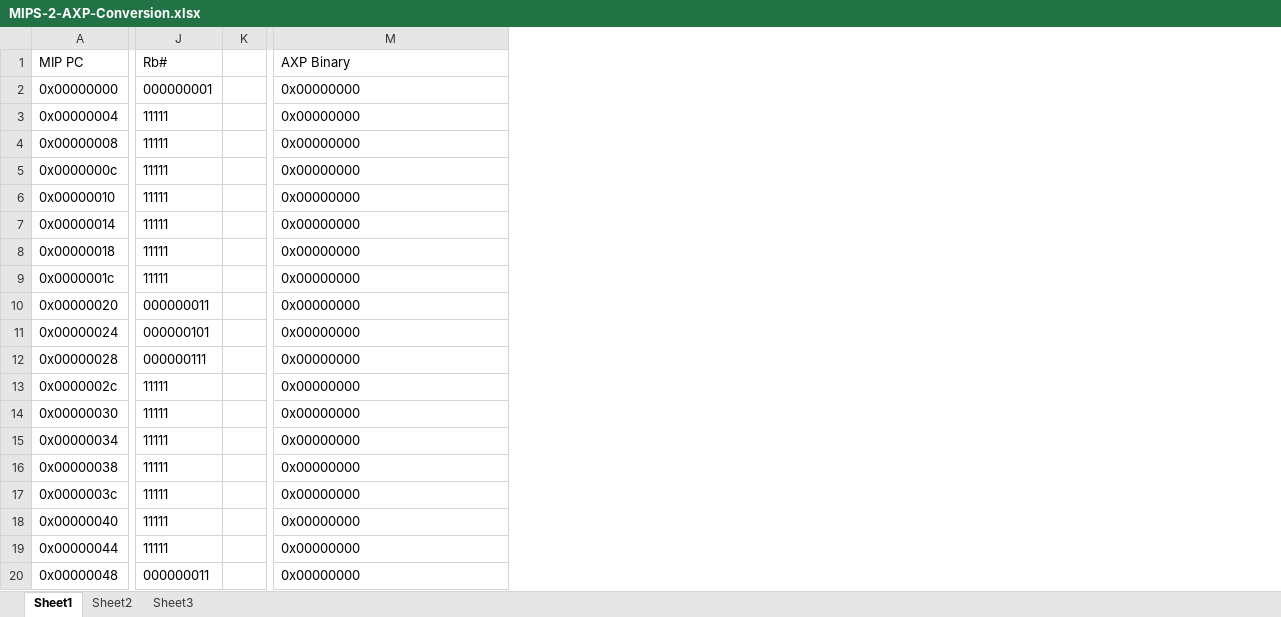
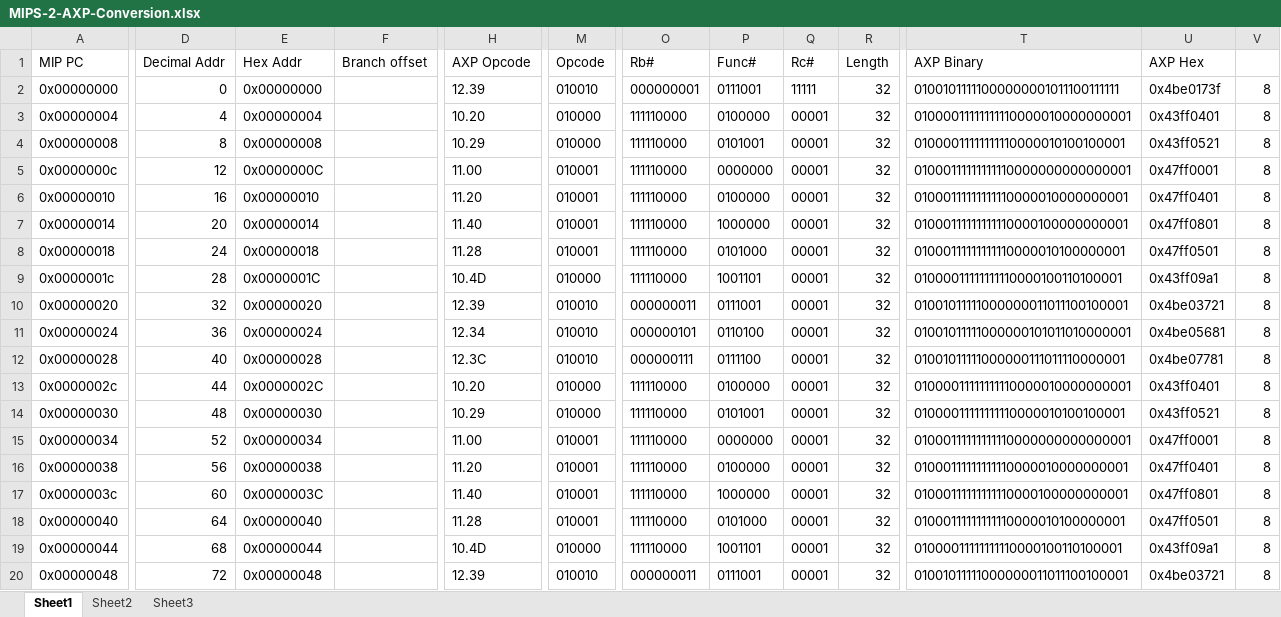
Before and after one commit to JonathanBelanger/DECaxp, an Excel workbook: src/MIPS-2-AXP-Conversion.xlsx, sheet Sheet1, drawn as a sheet; only a part is shown, gaps mark what is left out; values as stored, in another font and other column widths than the file's, no borders; conditional formats not drawn; removed rows and columns are numbered as before the commit, all else as after; the diff covers the shown part only; the diff names each change by its address in the sheet, - before the commit and + after, or states it on an @@ line.

Commit message:
Finished converting MIPS instructions to Alpha AXP instructions.  This will be used for tesing the Icache.

```diff
--- a/src/MIPS-2-AXP-Conversion.xlsx (sheet Sheet1)
+++ b/src/MIPS-2-AXP-Conversion.xlsx (sheet Sheet1)
+column D (Decimal Addr), rows 2-20: 0 | 4 | 8 | 12 | 16 | 20 | 24 | 28 | 32 | 36 | 40 | 44 | 48 | 52 | 56 | 60 | 64 | 68 | 72
+column E (Hex Addr), rows 2-20: 0x00000000 | 0x00000004 | 0x00000008 | 0x0000000C | 0x00000010 | 0x00000014 | 0x00000018 | 0x0000001C | 0x00000020 | 0x00000024 | 0x00000028 | 0x0000002C | 0x00000030 | 0x00000034 | 0x00000038 | 0x0000003C | 0x00000040 | 0x00000044 | 0x00000048
+column F (Branch offset), empty
+column H (AXP Opcode), rows 2-20: 12.39 | 10.20 | 10.29 | 11.00 | 11.20 | 11.40 | 11.28 | 10.4D | 12.39 | 12.34 | 12.3C | 10.20 | 10.29 | 11.00 | 11.20 | 11.40 | 11.28 | 10.4D | 12.39
+column M (Opcode), rows 2-20: 010010 | 010000 | 010000 | 010001 | 010001 | 010001 | 010001 | 010000 | 010010 | 010010 | 010010 | 010000 | 010000 | 010001 | 010001 | 010001 | 010001 | 010000 | 010010
-column K, empty
+column P (Func#), rows 2-20: 0111001 | 0100000 | 0101001 | 0000000 | 0100000 | 1000000 | 0101000 | 1001101 | 0111001 | 0110100 | 0111100 | 0100000 | 0101001 | 0000000 | 0100000 | 1000000 | 0101000 | 1001101 | 0111001
+column Q (Rc#), rows 2-20: 11111 | 00001 | 00001 | 00001 | 00001 | 00001 | 00001 | 00001 | 00001 | 00001 | 00001 | 00001 | 00001 | 00001 | 00001 | 00001 | 00001 | 00001 | 00001
+column R (Length), rows 2-20: all 32
+column U (AXP Hex), rows 2-20: 0x4be0173f | 0x43ff0401 | 0x43ff0521 | 0x47ff0001 | 0x47ff0401 | 0x47ff0801 | 0x47ff0501 | 0x43ff09a1 | 0x4be03721 | 0x4be05681 | 0x4be07781 | 0x43ff0401 | 0x43ff0521 | 0x47ff0001 | 0x47ff0401 | 0x47ff0801 | 0x47ff0501 | 0x43ff09a1 | 0x4be03721
+column V, rows 2-20: all 8
-T2 (AXP Binary): 0x00000000
+T2 (AXP Binary): 01001011111000000001011100111111
-O3:O9 (Rb#): 11111
+O3:O9 (Rb#): 111110000
-T3 (AXP Binary): 0x00000000
+T3 (AXP Binary): 01000011111111110000010000000001
-T4 (AXP Binary): 0x00000000
+T4 (AXP Binary): 01000011111111110000010100100001
-T5 (AXP Binary): 0x00000000
+T5 (AXP Binary): 01000111111111110000000000000001
-T6 (AXP Binary): 0x00000000
+T6 (AXP Binary): 01000111111111110000010000000001
-T7 (AXP Binary): 0x00000000
+T7 (AXP Binary): 01000111111111110000100000000001
-T8 (AXP Binary): 0x00000000
+T8 (AXP Binary): 01000111111111110000010100000001
-T9 (AXP Binary): 0x00000000
+T9 (AXP Binary): 01000011111111110000100110100001
-T10 (AXP Binary): 0x00000000
+T10 (AXP Binary): 01001011111000000011011100100001
-T11 (AXP Binary): 0x00000000
+T11 (AXP Binary): 01001011111000000101011010000001
-T12 (AXP Binary): 0x00000000
+T12 (AXP Binary): 01001011111000000111011110000001
-O13:O19 (Rb#): 11111
+O13:O19 (Rb#): 111110000
-T13 (AXP Binary): 0x00000000
+T13 (AXP Binary): 01000011111111110000010000000001
-T14 (AXP Binary): 0x00000000
+T14 (AXP Binary): 01000011111111110000010100100001
-T15 (AXP Binary): 0x00000000
+T15 (AXP Binary): 01000111111111110000000000000001
-T16 (AXP Binary): 0x00000000
+T16 (AXP Binary): 01000111111111110000010000000001
-T17 (AXP Binary): 0x00000000
+T17 (AXP Binary): 01000111111111110000100000000001
-T18 (AXP Binary): 0x00000000
+T18 (AXP Binary): 01000111111111110000010100000001
-T19 (AXP Binary): 0x00000000
+T19 (AXP Binary): 01000011111111110000100110100001
-T20 (AXP Binary): 0x00000000
+T20 (AXP Binary): 01001011111000000011011100100001
```
Also changed, not shown: 22 added rows, 287 edited cells and cell formats elsewhere in this sheet, formulas that keep their value.
